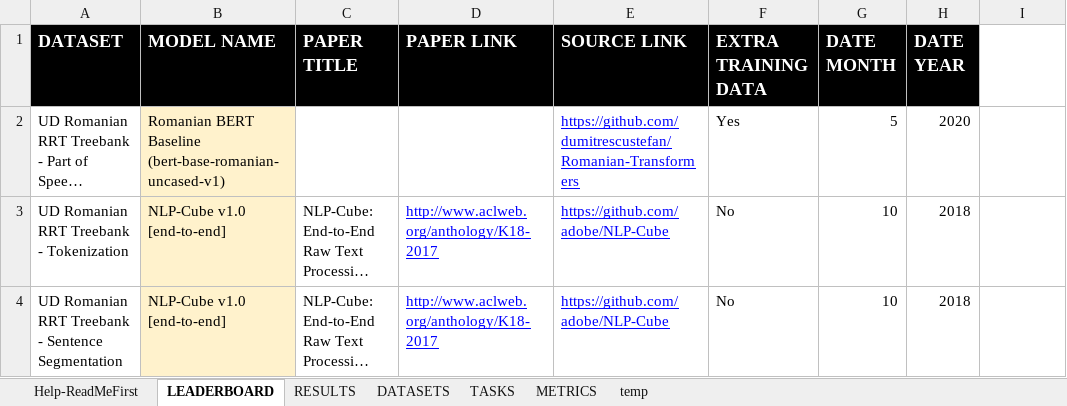
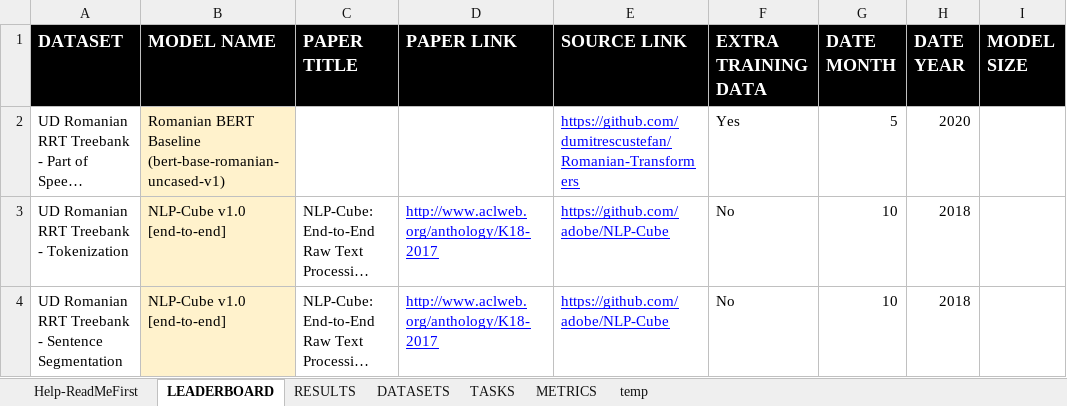
Before and after one commit to LiroBenchmark/LiroBenchmark.github.io, an Excel workbook: src/data/LEADERBOARD.xlsx, sheet LEADERBOARD, drawn as a sheet; only a part is shown; long unchanged cells end in …; values as stored, in another font and other column widths than the file's, no borders; charts and pictures not drawn; the diff names each change by its address in the sheet, - before the commit and + after, or states it on an @@ line.

Commit message:
Added column Model Size to Leaderboard file

```diff
--- a/src/data/LEADERBOARD.xlsx (sheet LEADERBOARD)
+++ b/src/data/LEADERBOARD.xlsx (sheet LEADERBOARD)
-I1: (empty)
+I1: MODEL SIZE
-I1 fill: none
+I1 fill: #000000
```
